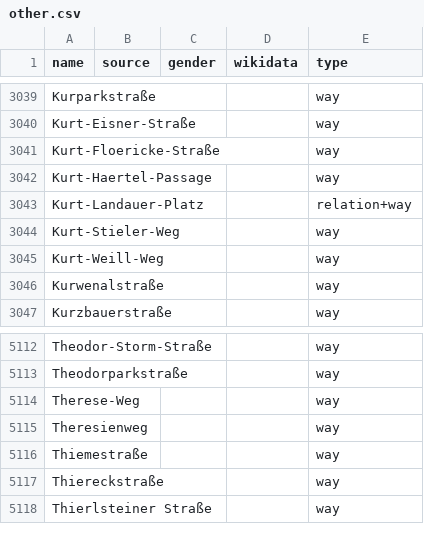
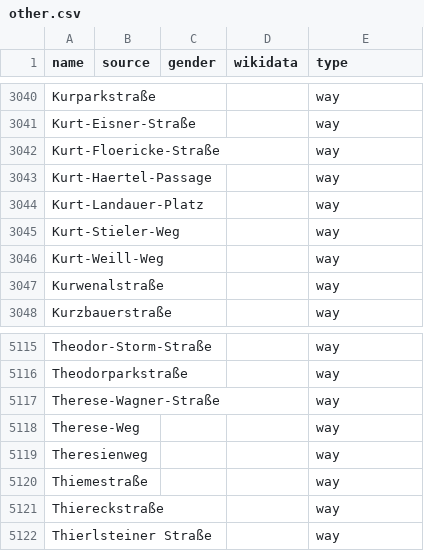
Before and after one commit to EqualStreetNames/equalstreetnames-munich, a CSV file: data/other.csv, drawn as a sheet; only a part is shown, gaps mark what is left out; the diff covers the shown part only.

```diff
--- a/data/other.csv
+++ b/data/other.csv
@@ -3042,3 +3043,3 @@ Kurt-Floericke-Straße,,,,way
 Kurt-Haertel-Passage,,,,way
-Kurt-Landauer-Platz,,,,relation+way
+Kurt-Landauer-Platz,,,,way
 Kurt-Stieler-Weg,,,,way
@@ -5113,2 +5116,3 @@ Theodor-Storm-Straße,,,,way
 Theodorparkstraße,,,,way
+Therese-Wagner-Straße,,,,way
 Therese-Weg,,,,way
```
Also changed, not shown: 4 added rows and 1 removed row elsewhere in this file, 3 other files.
